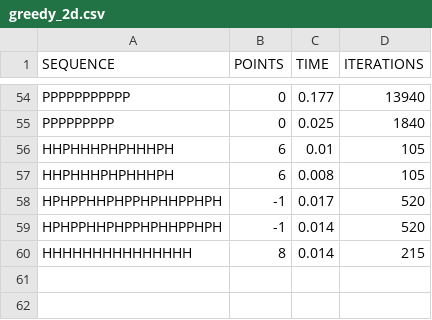
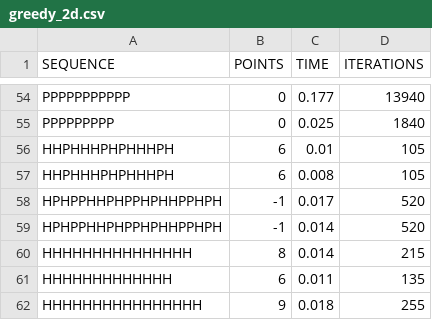
Before and after one commit to NilsvDoorn/eiwitten, a CSV file: resultaten/2d/greedy_2d.csv, drawn as a sheet; only a part is shown, gaps mark what is left out; the diff names each change by its address in the sheet, - before the commit and + after, or states it on an @@ line.

```diff
--- a/resultaten/2d/greedy_2d.csv
+++ b/resultaten/2d/greedy_2d.csv
+row 61: HHHHHHHHHHHHH | 6 | 0.011 | 135
+row 62: HHHHHHHHHHHHHHHH | 9 | 0.018 | 255
```
Also changed, not shown: resultaten/2d/beam_search_2d.csv, resultaten/3d/beam_search.csv, 4 other files.
